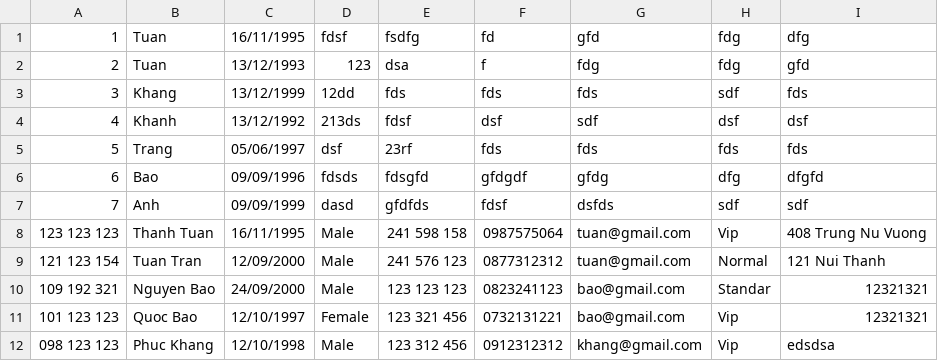
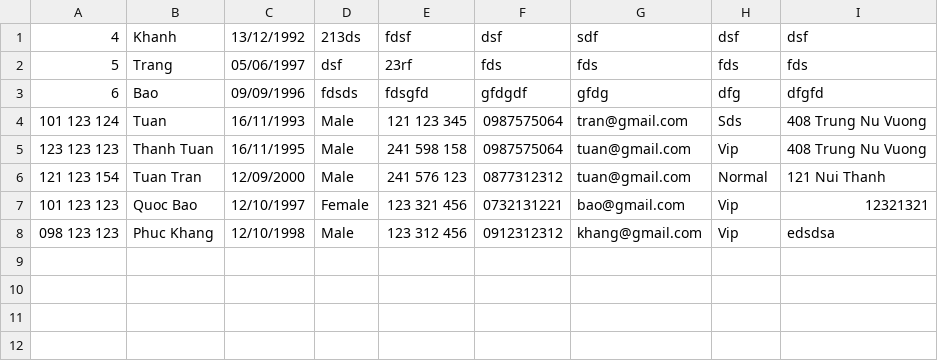
Before and after one commit to tuantran1611/C0920G1-TranThanhTuan, a CSV file: module2/src/case_study_module_2/data/Customer.csv, drawn as a sheet; removed rows and columns are numbered as before the commit, all else as after; the diff names each change by its address in the sheet, - before the commit and + after, or states it on an @@ line.

Commit message:
update case

```diff
--- a/module2/src/case_study_module_2/data/Customer.csv
+++ b/module2/src/case_study_module_2/data/Customer.csv
-row 1: 1 | Tuan | 16/11/1995 | fdsf | fsdfg | fd | gfd | fdg | dfg
-row 2: 2 | Tuan | 13/12/1993 | 123 | dsa | f | fdg | fdg | gfd
-row 3: 3 | Khang | 13/12/1999 | 12dd | fds | fds | fds | sdf | fds
-row 7: 7 | Anh | 09/09/1999 | dasd | gfdfds | fdsf | dsfds | sdf | sdf
+row 4: 101 123 124 | Tuan | 16/11/1993 | Male | 121 123 345 | 0987575064 | tran@gmail.com | Sds | 408 Trung Nu Vuong
-row 10: 109 192 321 | Nguyen Bao | 24/09/2000 | Male | 123 123 123 | 0823241123 | bao@gmail.com | Standar | 12321321
```
Also changed, not shown: 24 other files.
